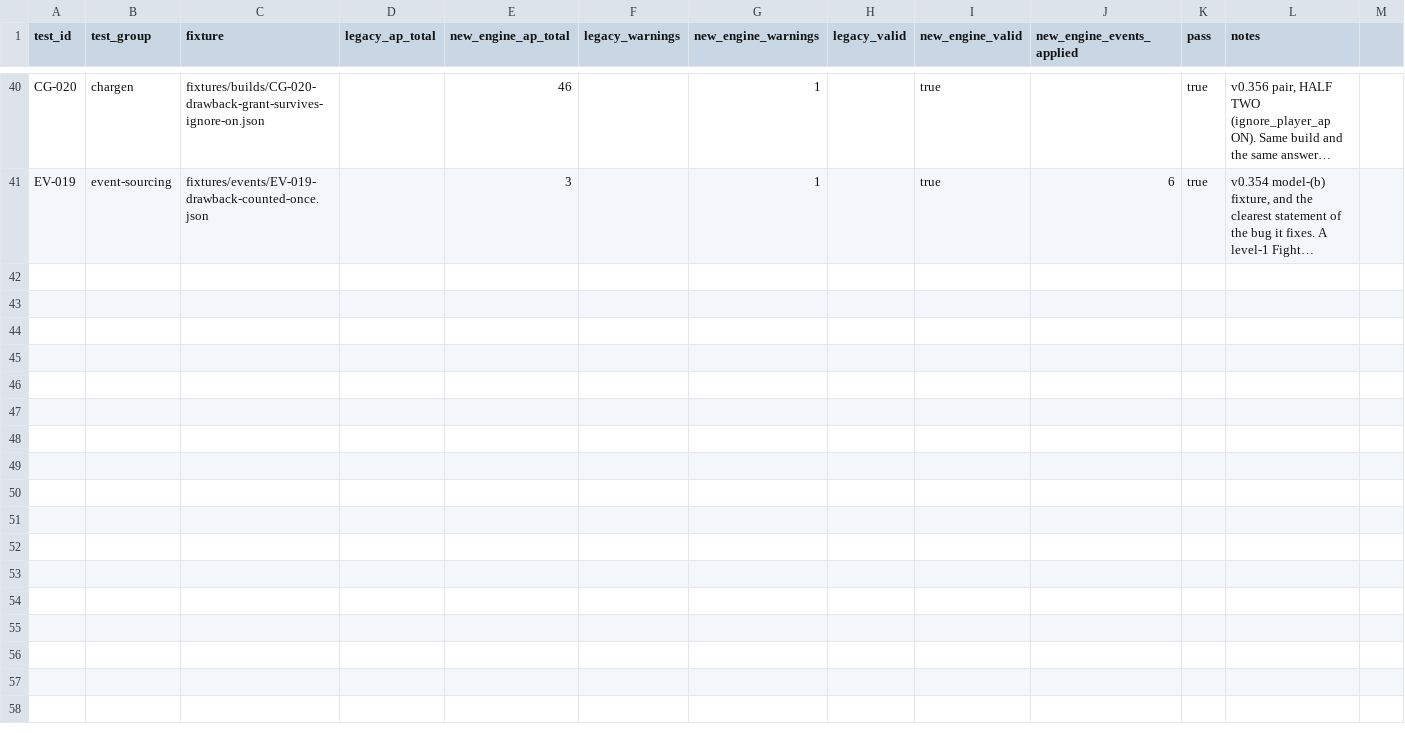
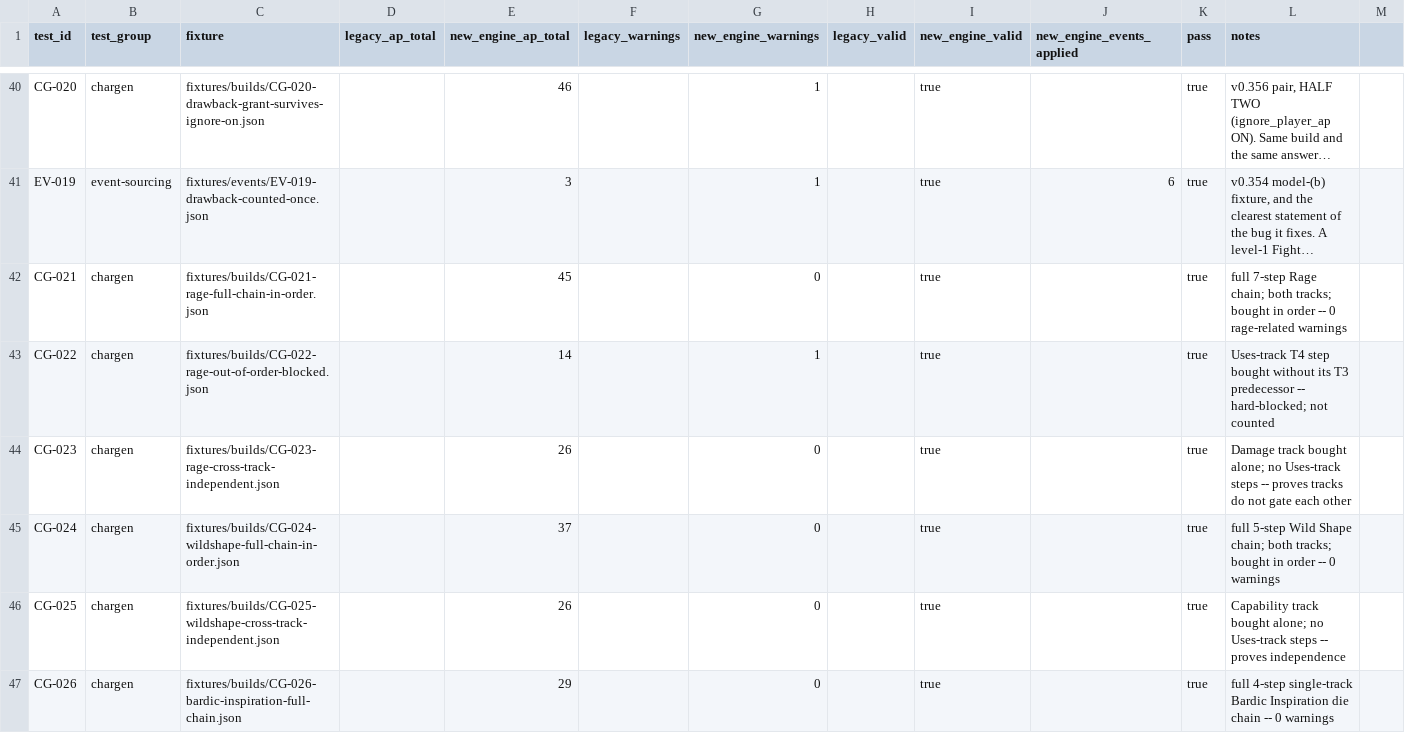
Before and after one commit to Chompy78/PACT, a CSV file: testing/expected/expected-results.csv, drawn as a sheet; only a part is shown, gaps mark what is left out; long unchanged cells end in …; rows hold the shown columns only; the diff covers the shown part only; the diff names each change by its address in the sheet, - before the commit and + after, or states it on an @@ line.

```diff
--- a/testing/expected/expected-results.csv
+++ b/testing/expected/expected-results.csv
+row 42: CG-021 | chargen | fixtures/builds/CG-021-rage-full-chain-in-order.json |  | 45 |  | 0 |  | true |  | true | full 7-step Rage chain; both tracks; bought in order -- 0 rage-related warnings
+row 43: CG-022 | chargen | fixtures/builds/CG-022-rage-out-of-order-blocked.json |  | 14 |  | 1 |  | true |  | true | Uses-track T4 step bought without its T3 predecessor -- hard-blocked; not counted
+row 44: CG-023 | chargen | fixtures/builds/CG-023-rage-cross-track-independent.json |  | 26 |  | 0 |  | true |  | true | Damage track bought alone; no Uses-track steps -- proves tracks do not gate each other
+row 45: CG-024 | chargen | fixtures/builds/CG-024-wildshape-full-chain-in-order.json |  | 37 |  | 0 |  | true |  | true | full 5-step Wild Shape chain; both tracks; bought in order -- 0 warnings
+row 46: CG-025 | chargen | fixtures/builds/CG-025-wildshape-cross-track-independent.json |  | 26 |  | 0 |  | true |  | true | Capability track bought alone; no Uses-track steps -- proves independence
+row 47: CG-026 | chargen | fixtures/builds/CG-026-bardic-inspiration-full-chain.json |  | 29 |  | 0 |  | true |  | true | full 4-step single-track Bardic Inspiration die chain -- 0 warnings
```
Also changed, not shown: 5 added rows elsewhere in this file, 16 other files.
